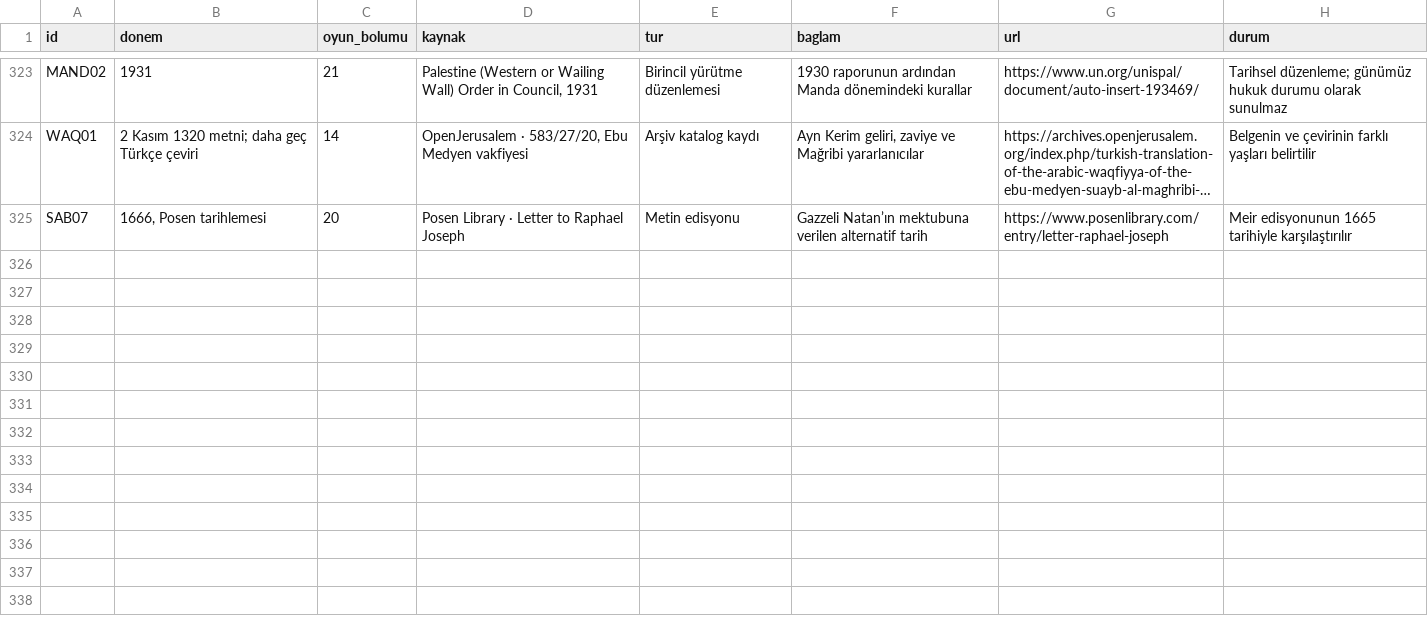
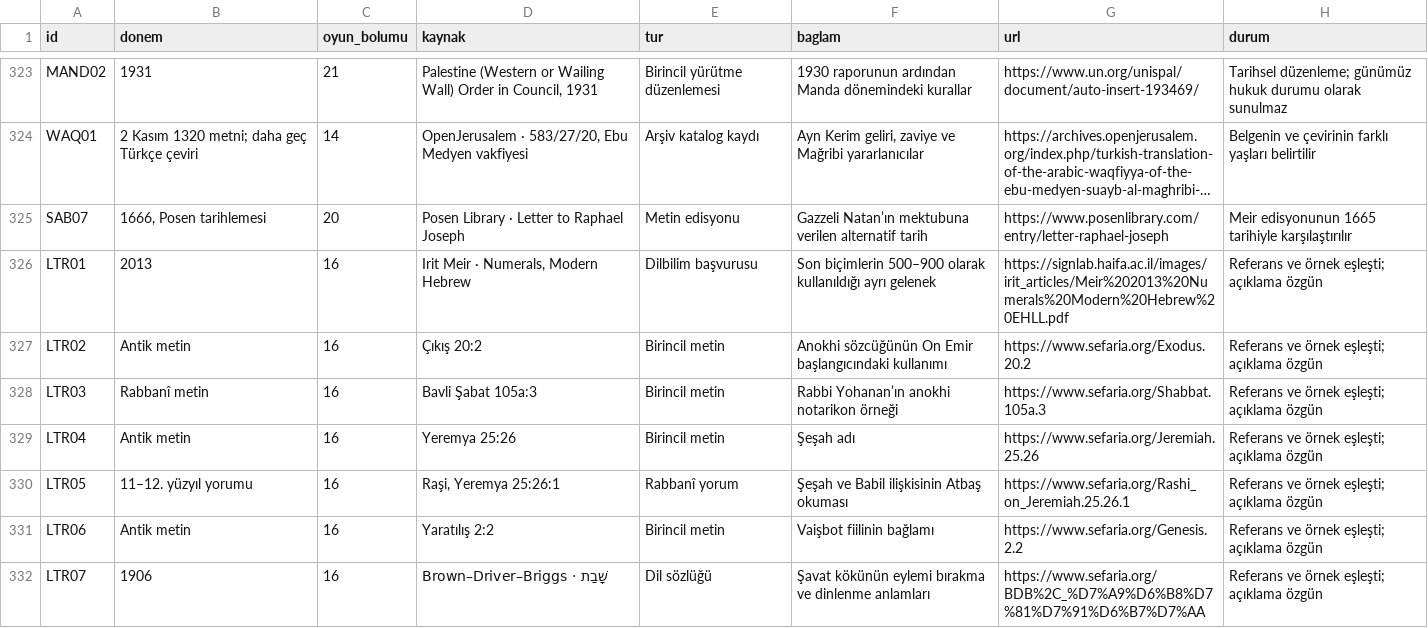
Before and after one commit to kaansavukduran/wall, a TSV file: docs/SOURCES.tsv, drawn as a sheet; only a part is shown, gaps mark what is left out; long unchanged cells end in …; the diff names each change by its address in the sheet, - before the commit and + after, or states it on an @@ line.

Commit message:
Compare gematria, notarikon, Atbash and lexical reading

```diff
--- a/docs/SOURCES.tsv
+++ b/docs/SOURCES.tsv
+row 326: LTR01 | 2013 | 16 | Irit Meir · Numerals, Modern Hebrew | Dilbilim başvurusu | Son biçimlerin 500–900 olarak kullanıldığı ayrı gelenek | https://signlab.haifa.ac.il/images/irit_articles/Meir%202013%20Numerals%20Modern%20Hebrew%20EHLL.pdf | Referans ve örnek eşleşti; açıklama özgün
+row 327: LTR02 | Antik metin | 16 | Çıkış 20:2 | Birincil metin | Anokhi sözcüğünün On Emir başlangıcındaki kullanımı | https://www.sefaria.org/Exodus.20.2 | Referans ve örnek eşleşti; açıklama özgün
+row 328: LTR03 | Rabbanî metin | 16 | Bavli Şabat 105a:3 | Birincil metin | Rabbi Yohanan’ın anokhi notarikon örneği | https://www.sefaria.org/Shabbat.105a.3 | Referans ve örnek eşleşti; açıklama özgün
+row 329: LTR04 | Antik metin | 16 | Yeremya 25:26 | Birincil metin | Şeşah adı | https://www.sefaria.org/Jeremiah.25.26 | Referans ve örnek eşleşti; açıklama özgün
+row 330: LTR05 | 11–12. yüzyıl yorumu | 16 | Raşi, Yeremya 25:26:1 | Rabbanî yorum | Şeşah ve Babil ilişkisinin Atbaş okuması | https://www.sefaria.org/Rashi_on_Jeremiah.25.26.1 | Referans ve örnek eşleşti; açıklama özgün
+row 331: LTR06 | Antik metin | 16 | Yaratılış 2:2 | Birincil metin | Vaişbot fiilinin bağlamı | https://www.sefaria.org/Genesis.2.2 | Referans ve örnek eşleşti; açıklama özgün
+row 332: LTR07 | 1906 | 16 | Brown–Driver–Briggs · שָׁבַת | Dil sözlüğü | Şavat kökünün eylemi bırakma ve dinlenme anlamları | https://www.sefaria.org/BDB%2C_%D7%A9%D6%B8%D7%81%D7%91%D6%B7%D7%AA | Referans ve örnek eşleşti; açıklama özgün
```
Also changed, not shown: 16 other files.
